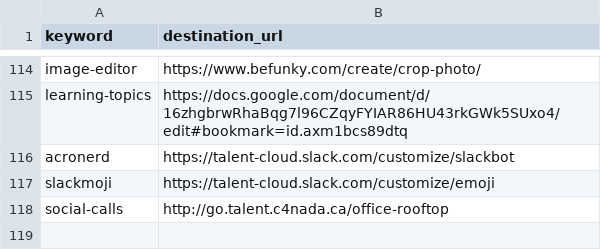
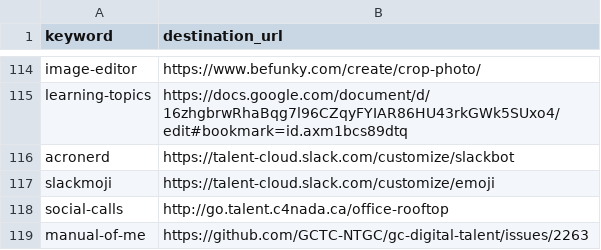
Before and after one commit to tristan-orourke/go.talent.c4nada.ca, a CSV file: shortlinks.csv, drawn as a sheet; only a part is shown, gaps mark what is left out.

Commit message:
Added /manual-of-me shortlink.

```diff
--- a/shortlinks.csv
+++ b/shortlinks.csv
@@ -118 +118,2 @@ slackmoji,https://talent-cloud.slack.com/customize/emoji
 social-calls,http://go.talent.c4nada.ca/office-rooftop
+manual-of-me,https://github.com/GCTC-NTGC/gc-digital-talent/issues/2263
```
